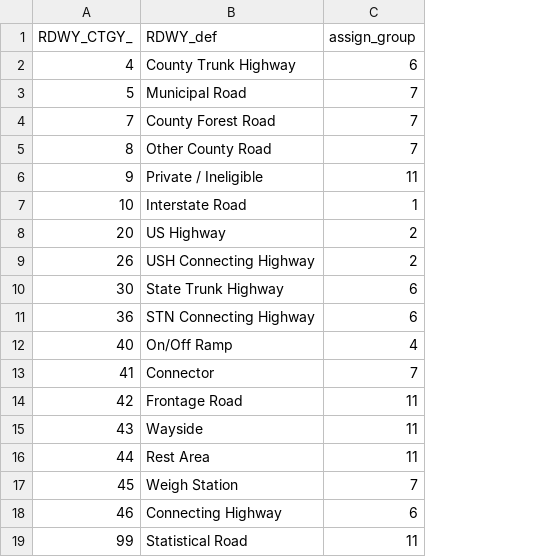
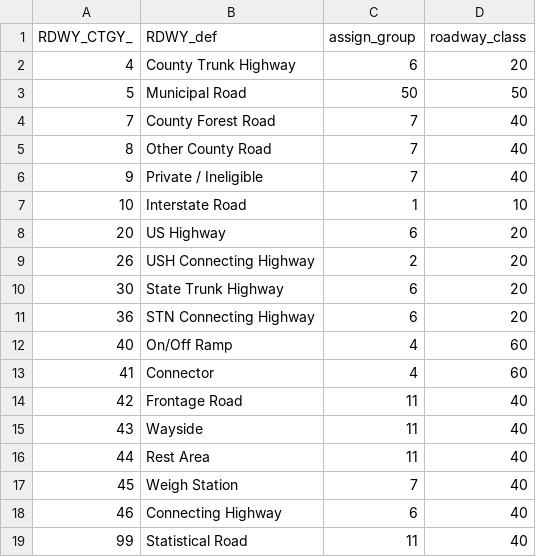
Before and after one commit to wsp-sag/Lasso, a CSV file: metcouncil_data/lookups/widot_ctgy_asgngrp_crosswalk.csv, drawn as a sheet; the diff names each change by its address in the sheet, - before the commit and + after, or states it on an @@ line.

```diff
--- a/metcouncil_data/lookups/widot_ctgy_asgngrp_crosswalk.csv
+++ b/metcouncil_data/lookups/widot_ctgy_asgngrp_crosswalk.csv
+column D (roadway_class), rows 2-19: 20 | 50 | 40 | 40 | 40 | 10 | 20 | 20 | 20 | 20 | 60 | 60 | 40 | 40 | 40 | 40 | 40 | 40
-C3 (assign_group): 7
+C3 (assign_group): 50
-C6 (assign_group): 11
+C6 (assign_group): 7
-C8 (assign_group): 2
+C8 (assign_group): 6
-C13 (assign_group): 7
+C13 (assign_group): 4
```
Also changed, not shown: metcouncil_data/lookups/mrcc_route_sys_asgngrp_crosswalk.csv, metcouncil_data/lookups/osm_highway_asgngrp_crosswalk.csv, 3 other files.
